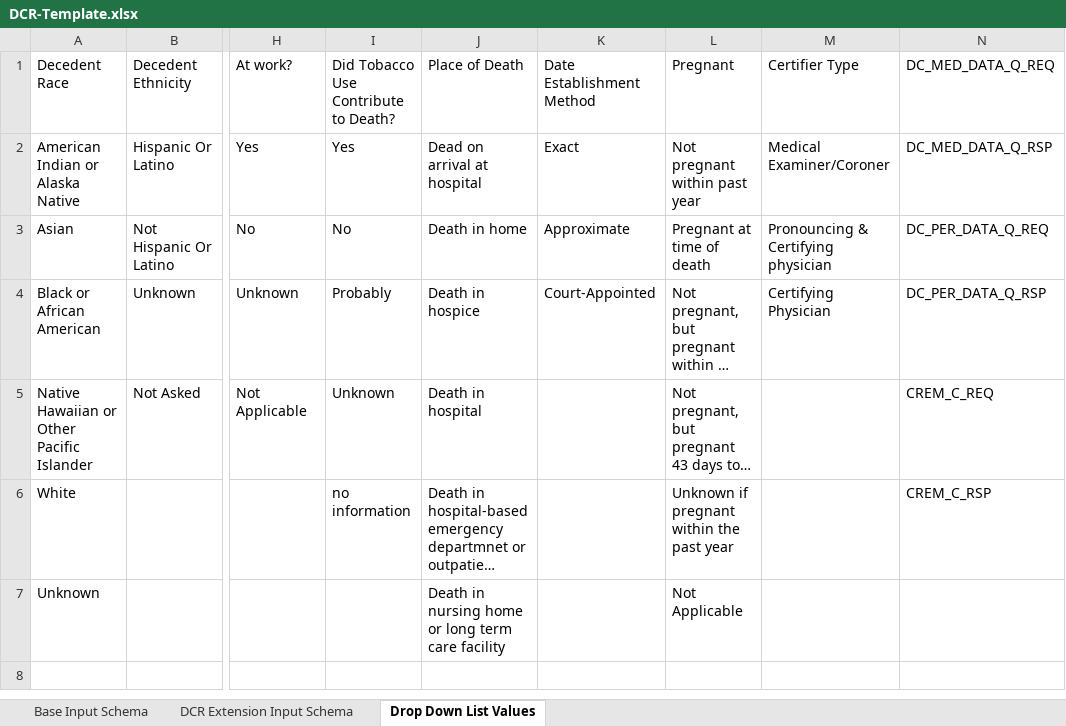
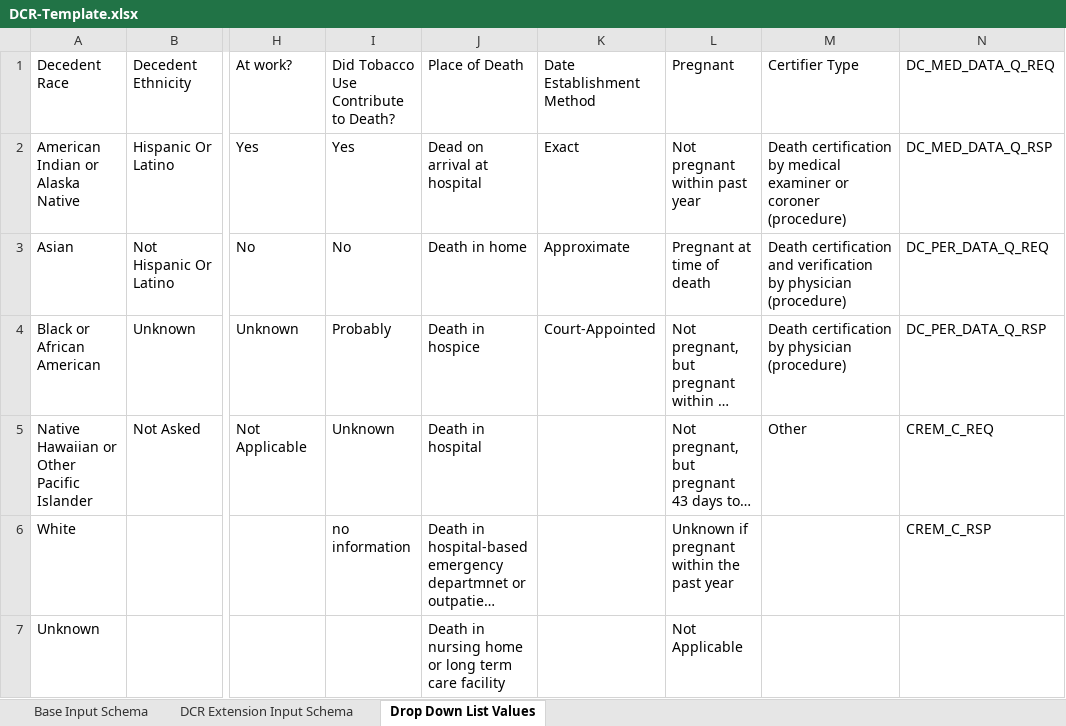
Before and after one commit to MortalityReporting/mdi-import, an Excel workbook: import-templates/DCR-Template.xlsx, sheet Drop Down List Values, drawn as a sheet; only a part is shown, gaps mark what is left out; long unchanged cells end in …; values as stored, in another font and other column widths than the file's, no borders; the diff names each change by its address in the sheet, - before the commit and + after, or states it on an @@ line.

```diff
--- a/import-templates/DCR-Template.xlsx (sheet Drop Down List Values)
+++ b/import-templates/DCR-Template.xlsx (sheet Drop Down List Values)
-M2: Medical Examiner/Coroner
+M2: Death certification by medical examiner or coroner (procedure)
-M3: Pronouncing & Certifying physician
+M3: Death certification and verification by physician (procedure)
-M4: Certifying Physician
+M4: Death certification by physician (procedure)
-M5: (empty)
+M5: Other
```
Also changed, not shown: sheet Base Input Schema, import-templates/MDI-To-EDRS-Template.xlsx, import-templates/Tox-To-MDI-Template.xlsx, 10 other files.
